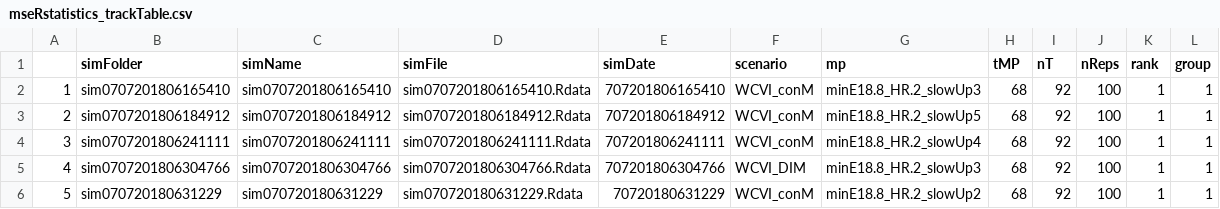
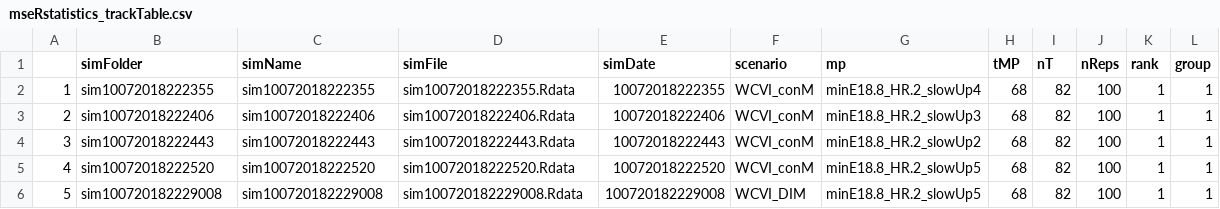
Before and after one commit to mseR-code/mseRmfleet, a CSV file: mserproject/statistics/mseRstatistics_trackTable.csv, drawn as a sheet; only a part is shown; the diff covers the shown part only.

```diff
--- a/mserproject/statistics/mseRstatistics_trackTable.csv
+++ b/mserproject/statistics/mseRstatistics_trackTable.csv
@@ -1,6 +1,6 @@
 "","simFolder","simName","simFile","simDate","scenario","mp","tMP","nT","nReps","rank","group"
-"1","sim0707201806165410","sim0707201806165410","sim0707201806165410.Rdata","707201806165410","WCVI_conM","minE18.8_HR.2_slowUp3",68,92,100,1,1
-"2","sim0707201806184912","sim0707201806184912","sim0707201806184912.Rdata","707201806184912","WCVI_conM","minE18.8_HR.2_slowUp5",68,92,100,1,1
-"3","sim0707201806241111","sim0707201806241111","sim0707201806241111.Rdata","707201806241111","WCVI_conM","minE18.8_HR.2_slowUp4",68,92,100,1,1
-"4","sim0707201806304766","sim0707201806304766","sim0707201806304766.Rdata","707201806304766","WCVI_DIM","minE18.8_HR.2_slowUp3",68,92,100,1,1
-"5","sim070720180631229","sim070720180631229","sim070720180631229.Rdata","70720180631229","WCVI_conM","minE18.8_HR.2_slowUp2",68,92,100,1,1
+"1","sim10072018222355","sim10072018222355","sim10072018222355.Rdata","10072018222355","WCVI_conM","minE18.8_HR.2_slowUp4",68,82,100,1,1
+"2","sim10072018222406","sim10072018222406","sim10072018222406.Rdata","10072018222406","WCVI_conM","minE18.8_HR.2_slowUp3",68,82,100,1,1
+"3","sim10072018222443","sim10072018222443","sim10072018222443.Rdata","10072018222443","WCVI_conM","minE18.8_HR.2_slowUp2",68,82,100,1,1
+"4","sim10072018222520","sim10072018222520","sim10072018222520.Rdata","10072018222520","WCVI_conM","minE18.8_HR.2_slowUp5",68,82,100,1,1
+"5","sim100720182229008","sim100720182229008","sim100720182229008.Rdata","100720182229008","WCVI_DIM","minE18.8_HR.2_slowUp5",68,82,100,1,1
```
Also changed, not shown: 43 edited cells elsewhere in this file, mserproject/statistics/mseRstatistics_perfParTable.csv, mserproject/statistics/mseRstatistics_perfTable1.csv, 2 other files.
